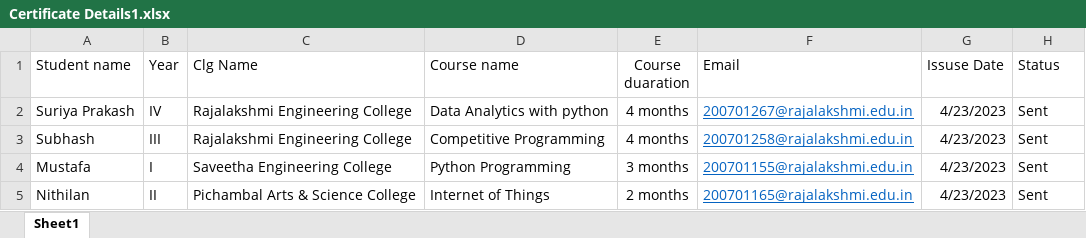
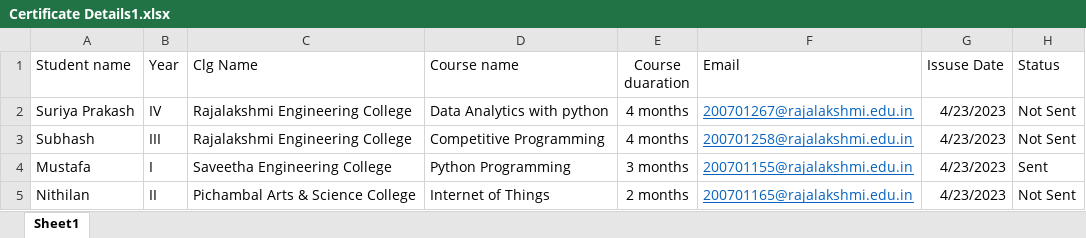
Before and after one commit to legend-king/UIPath-Competition, an Excel workbook: Certificate Details1.xlsx, sheet Sheet1, drawn as a sheet; values as stored, in another font and other column widths than the file's, no borders; the diff names each change by its address in the sheet, - before the commit and + after, or states it on an @@ line.

Commit message:
excel change

```diff
--- a/Certificate Details1.xlsx (sheet Sheet1)
+++ b/Certificate Details1.xlsx (sheet Sheet1)
-H2:H3 (Status): Sent
+H2:H3 (Status): Not Sent
-H5 (Status): Sent
+H5 (Status): Not Sent
```
